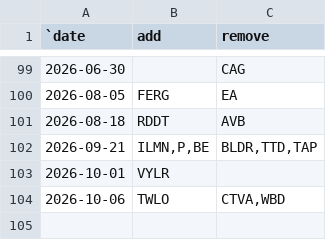
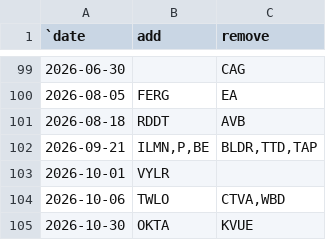
Before and after one commit to ilchen/US_Economic_Data_Analysis, a CSV file: stock_market/sp500_changes_since_2019.csv, drawn as a sheet; only a part is shown, gaps mark what is left out.

Commit message:
Rebalancing of the S&P500 on October 30, 2026

```diff
--- a/stock_market/sp500_changes_since_2019.csv
+++ b/stock_market/sp500_changes_since_2019.csv
@@ -104 +104,2 @@
 2026-10-06,"TWLO","CTVA,WBD"
+2026-10-30,"OKTA","KVUE"
```
